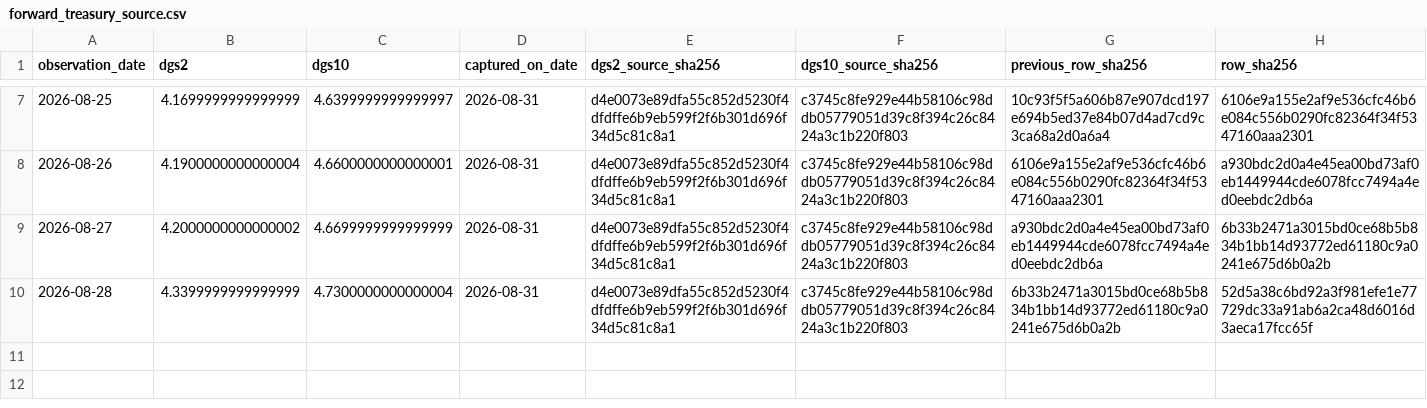
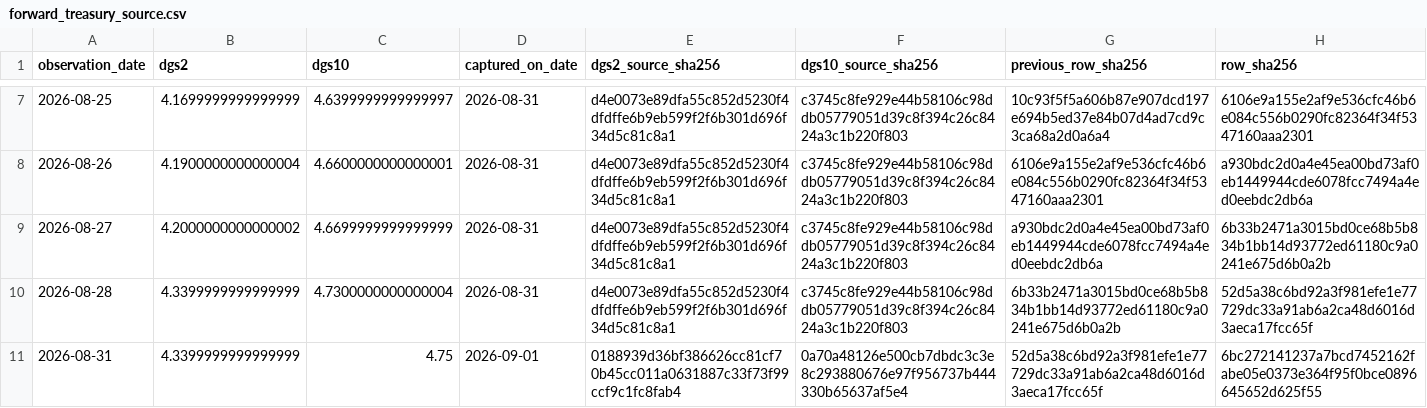
Before and after one commit to george962/FearGreedIndex, a CSV file: v3/evidence/forward_treasury_source.csv, drawn as a sheet; only a part is shown, gaps mark what is left out; the diff names each change by its address in the sheet, - before the commit and + after, or states it on an @@ line.

```diff
--- a/v3/evidence/forward_treasury_source.csv
+++ b/v3/evidence/forward_treasury_source.csv
+row 11: 2026-08-31 | 4.3399999999999999 | 4.75 | 2026-09-01 | 0188939d36bf386626cc81cf70b45cc011a0631887c33f73f99ccf9c1fc8fab4 | 0a70a48126e500cb7dbdc3c3e8c293880676e97f956737b444330b65637af5e4 | 52d5a38c6bd92a3f981efe1e77729dc33a91ab6a2ca48d6016d3aeca17fcc65f | 6bc272141237a7bcd7452162fabe05e0373e364f95f0bce0896645652d625f55
```
Also changed, not shown: v3/evidence/forward_feature_ledger.csv, v3/evidence/shadow_prediction_ledger.csv.
